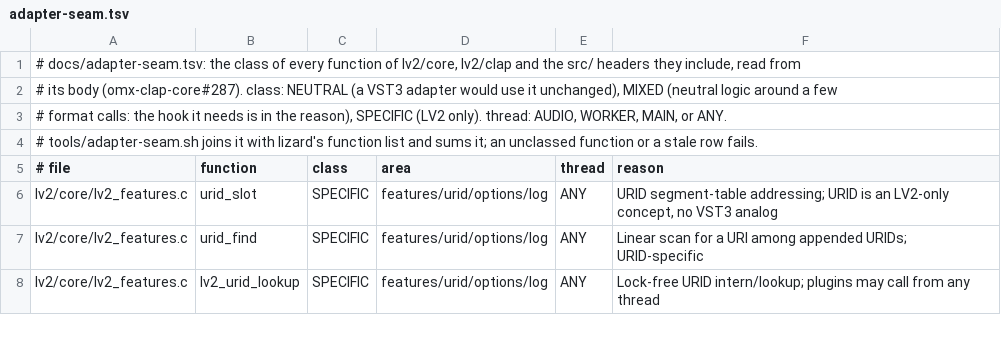
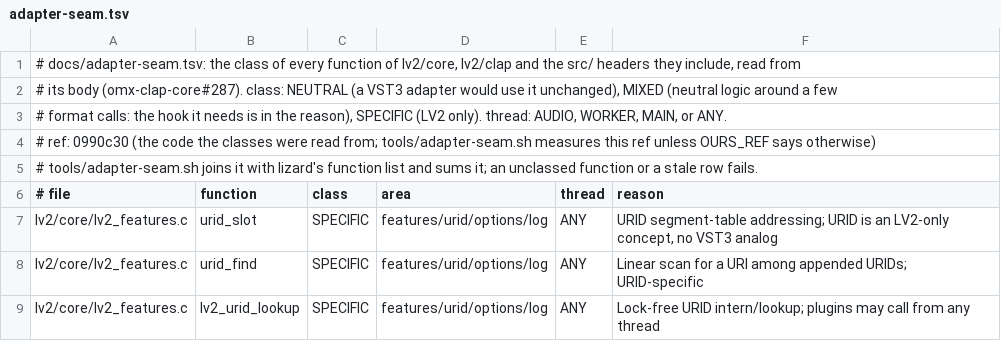
Before and after one commit to FreeMixer/omx-clap-core, a TSV file: docs/adapter-seam.tsv, drawn as a sheet; only a part is shown.

Commit message:
tools: adapter-seam.sh measures the ref the table was read from, 0990c30 (#287)
A later function (#280 adds two) would fail the join at HEAD; the
table's '# ref:' line pins the measured code, OURS_REF overrides it.
Same numbers: 321 functions, NEUTRAL 1425, MIXED 1699, SPECIFIC 2434.

(cherry picked from commit 5c46a1e4e7894e038117dc11ef8034d45a749083)

```diff
--- a/docs/adapter-seam.tsv
+++ b/docs/adapter-seam.tsv
@@ -3,2 +3,3 @@
 # format calls: the hook it needs is in the reason), SPECIFIC (LV2 only). thread: AUDIO, WORKER, MAIN, or ANY.
+# ref: 0990c30 (the code the classes were read from; tools/adapter-seam.sh measures this ref unless OURS_REF says otherwise)
 # tools/adapter-seam.sh joins it with lizard's function list and sums it; an unclassed function or a stale row fails.
```
Also changed, not shown: 1 other file.
